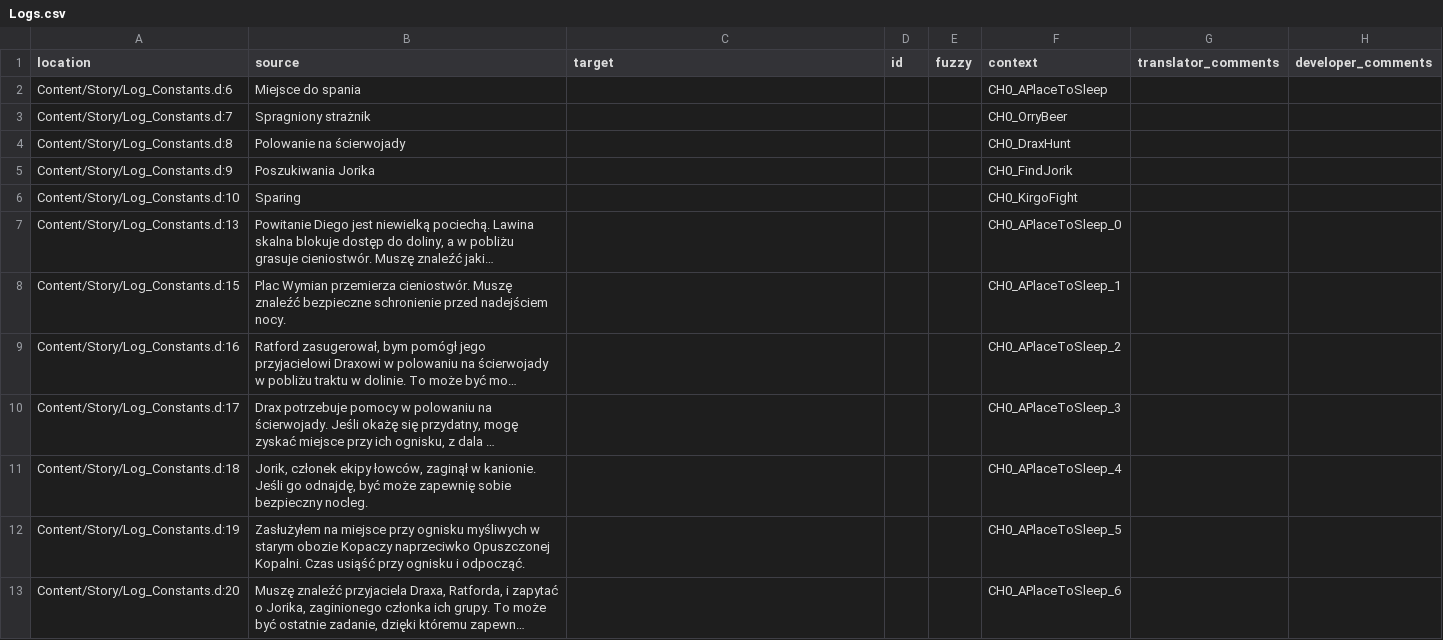
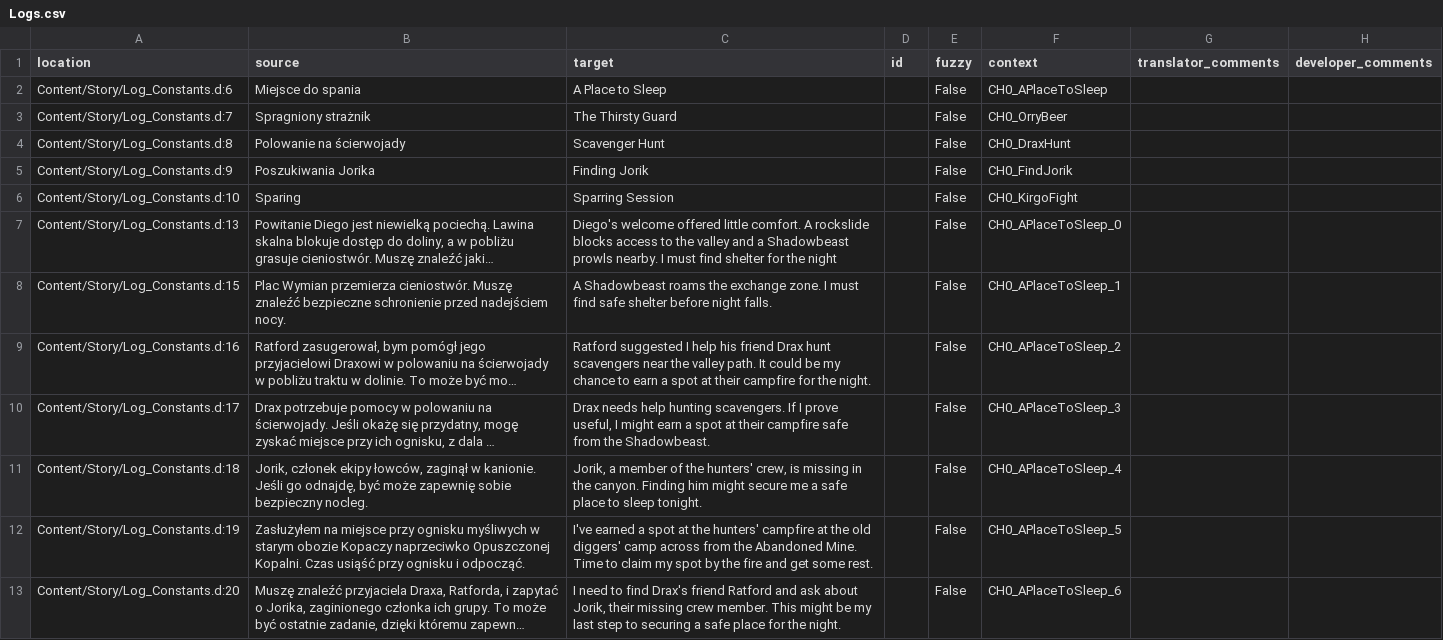
Before and after one commit to Nyras-Enjoyers/nyras-prologue-demake-scripts, a CSV file: .translations/en/Logs.csv, drawn as a sheet; only a part is shown; long unchanged cells end in …; the diff covers the shown part only; the diff names each change by its address in the sheet, - before the commit and + after, or states it on an @@ line.

Commit message:
Translated using Weblate (English)
Currently translated at 100.0% (24 of 24 strings)

Translation: Nyras Prolog Demake/Logs
Translate-URL: http://weblate.cokoliv.eu/projects/nyras-prolog-demake/logs/en/

```diff
--- a/.translations/en/Logs.csv
+++ b/.translations/en/Logs.csv
-C2 (target): (empty)
+C2 (target): A Place to Sleep
-E2:E13 (fuzzy): (empty)
+E2:E13 (fuzzy): False
-C3 (target): (empty)
+C3 (target): The Thirsty Guard
-C4 (target): (empty)
+C4 (target): Scavenger Hunt
-C5 (target): (empty)
+C5 (target): Finding Jorik
-C6 (target): (empty)
+C6 (target): Sparring Session
-C7 (target): (empty)
+C7 (target): Diego's welcome offered little comfort. A rockslide blocks access to the valley and a Shadowbeast prowls nearby. I must find shelter for the night
-C8 (target): (empty)
+C8 (target): A Shadowbeast roams the exchange zone. I must find safe shelter before night falls.
-C9 (target): (empty)
+C9 (target): Ratford suggested I help his friend Drax hunt scavengers near the valley path. It could be my chance to earn a spot at their campfire for the night.
-C10 (target): (empty)
+C10 (target): Drax needs help hunting scavengers. If I prove useful, I might earn a spot at their campfire safe from the Shadowbeast.
-C11 (target): (empty)
+C11 (target): Jorik, a member of the hunters' crew, is missing in the canyon. Finding him might secure me a safe place to sleep tonight.
-C12 (target): (empty)
+C12 (target): I've earned a spot at the hunters' campfire at the old diggers' camp across from the Abandoned Mine. Time to claim my spot by the fire and get some rest.
-C13 (target): (empty)
+C13 (target): I need to find Drax's friend Ratford and ask about Jorik, their missing crew member. This might be my last step to securing a safe place for the night.
```
Also changed, not shown: 24 edited cells elsewhere in this file.
